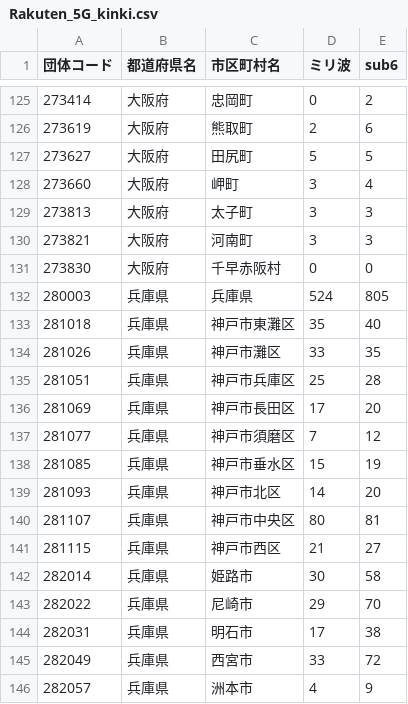
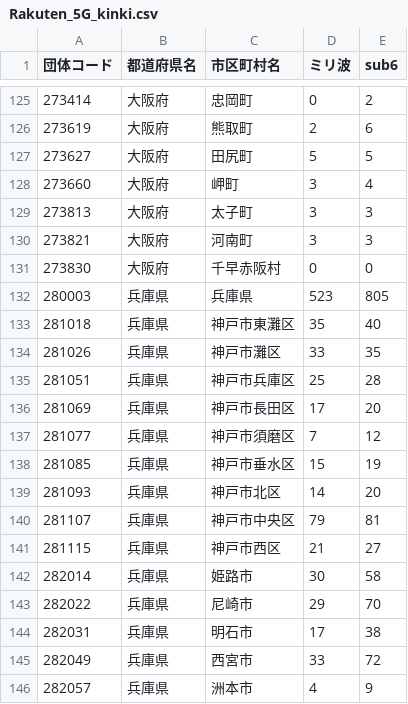
Before and after one commit to denpayanara/musen_5G, a CSV file: data/Rakuten_5G_kinki.csv, drawn as a sheet; only a part is shown, gaps mark what is left out.

```diff
--- a/data/Rakuten_5G_kinki.csv
+++ b/data/Rakuten_5G_kinki.csv
@@ -131,3 +131,3 @@
 273830,大阪府,千早赤阪村,0,0
-280003,兵庫県,兵庫県,524,805
+280003,兵庫県,兵庫県,523,805
 281018,兵庫県,神戸市東灘区,35,40
@@ -139,3 +139,3 @@
 281093,兵庫県,神戸市北区,14,20
-281107,兵庫県,神戸市中央区,80,81
+281107,兵庫県,神戸市中央区,79,81
 281115,兵庫県,神戸市西区,21,27
```
Also changed, not shown: 2 other files.
